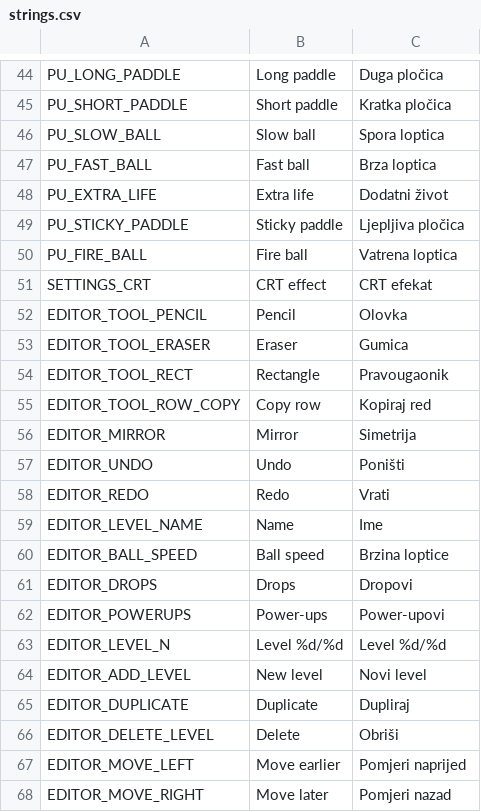
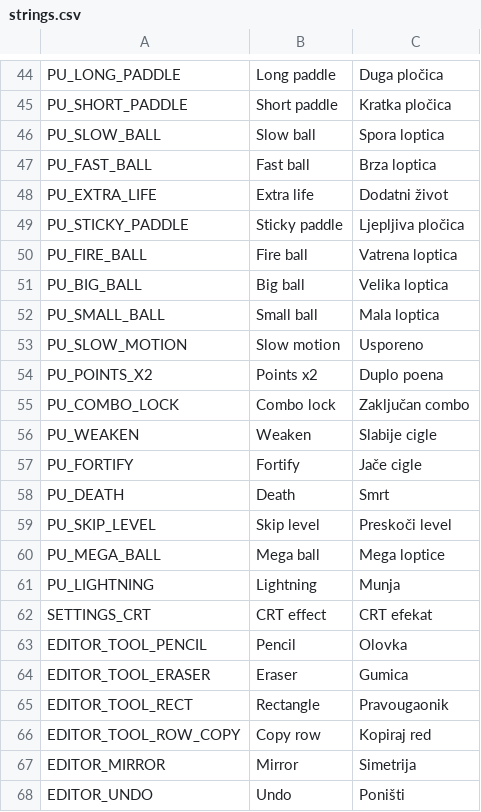
Before and after one commit to pero-grubac/brick-breaker, a CSV file: i18n/strings.csv, drawn as a sheet; only a part is shown, gaps mark what is left out; the shorter side is filled out with more unchanged rows.

Commit message:
feat: eleven more power-ups (stage E2)
Big/small ball, slow motion, points x2, combo lock, weaken, fortify,
death, skip level, mega ball and lightning, with icons, translations
and tests. Hit stop now returns to the current game speed.

```diff
--- a/i18n/strings.csv
+++ b/i18n/strings.csv
@@ -50,2 +50,13 @@ PU_STICKY_PADDLE,Sticky paddle,Ljepljiva pločica
 PU_FIRE_BALL,Fire ball,Vatrena loptica
+PU_BIG_BALL,Big ball,Velika loptica
+PU_SMALL_BALL,Small ball,Mala loptica
+PU_SLOW_MOTION,Slow motion,Usporeno
+PU_POINTS_X2,Points x2,Duplo poena
+PU_COMBO_LOCK,Combo lock,Zaključan combo
+PU_WEAKEN,Weaken,Slabije cigle
+PU_FORTIFY,Fortify,Jače cigle
+PU_DEATH,Death,Smrt
+PU_SKIP_LEVEL,Skip level,Preskoči level
+PU_MEGA_BALL,Mega ball,Mega loptice
+PU_LIGHTNING,Lightning,Munja
 SETTINGS_CRT,CRT effect,CRT efekat
```
Also changed, not shown: 45 other files.
